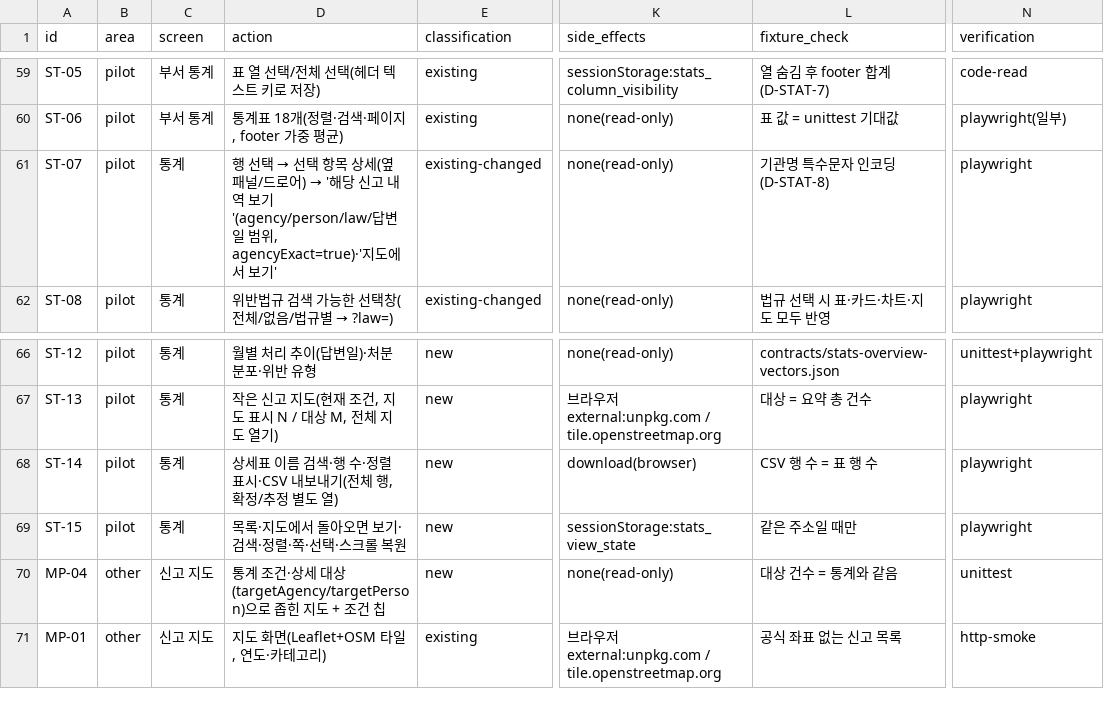
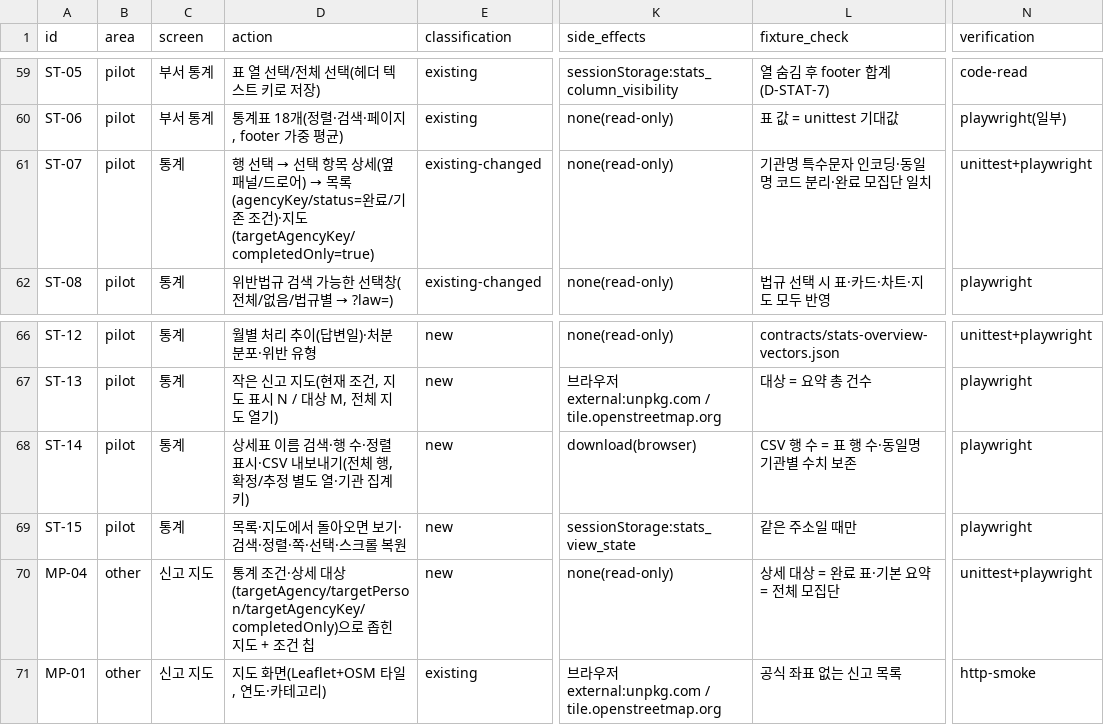
Before and after one commit to Fentanest/safetyreport, a CSV file: docs/design/feature-matrix.csv, drawn as a sheet; only a part is shown, gaps mark what is left out; the diff names each change by its address in the sheet, - before the commit and + after, or states it on an @@ line.

```diff
--- a/docs/design/feature-matrix.csv
+++ b/docs/design/feature-matrix.csv
@@ D61 (action): …로어) → '해당 신고 내역 보기'(agency/person/law/답변일 범위, agencyExact=true)·'지도에서 보기' → …로어) → 목록(agencyKey/status=완료/기존 조건)·지도(targetAgencyKey/completedOnly=true) @@
-L61 (fixture_check): 기관명 특수문자 인코딩(D-STAT-8)
+L61 (fixture_check): 기관명 특수문자 인코딩·동일명 코드 분리·완료 모집단 일치
-N61 (verification): playwright
+N61 (verification): unittest+playwright
-D68 (action): …별도 열)
+D68 (action): …별도 열·기관 집계 키)
-L68 (fixture_check): CSV 행 수 = 표 행 수
+L68 (fixture_check): CSV 행 수 = 표 행 수·동일명 기관별 수치 보존
-D70 (action): …세 대상(targetAgency/targetPerson)으로 좁…
+D70 (action): …세 대상(targetAgency/targetPerson/targetAgencyKey/completedOnly)으로 좁…
-L70 (fixture_check): 대상 건수 = 통계와 같음
+L70 (fixture_check): 상세 대상 = 완료 표·기본 요약 = 전체 모집단
-N70 (verification): unittest
+N70 (verification): unittest+playwright
```
Also changed, not shown: 33 other files.
